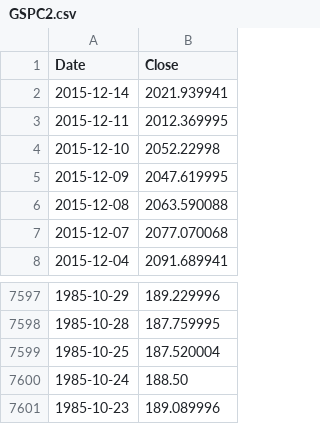
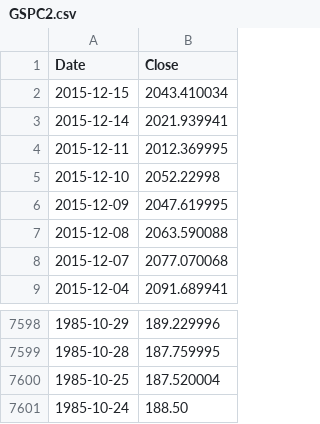
Before and after one commit to danbikle/app26r, a CSV file: public/csv/GSPC2.csv, drawn as a sheet; only a part is shown, gaps mark what is left out; removed rows and columns are numbered as before the commit, all else as after; the diff names each change by its address in the sheet, - before the commit and + after, or states it on an @@ line.

Commit message:
moreData

```diff
--- a/public/csv/GSPC2.csv
+++ b/public/csv/GSPC2.csv
+row 2: 2015-12-15 | 2043.410034
-row 7601: 1985-10-23 | 189.089996
```
Also changed, not shown: 1 other file.
